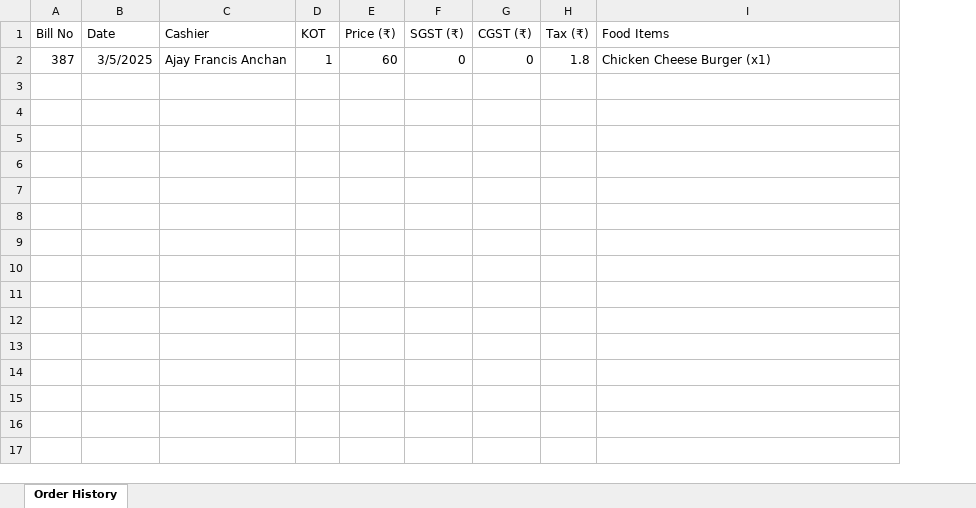
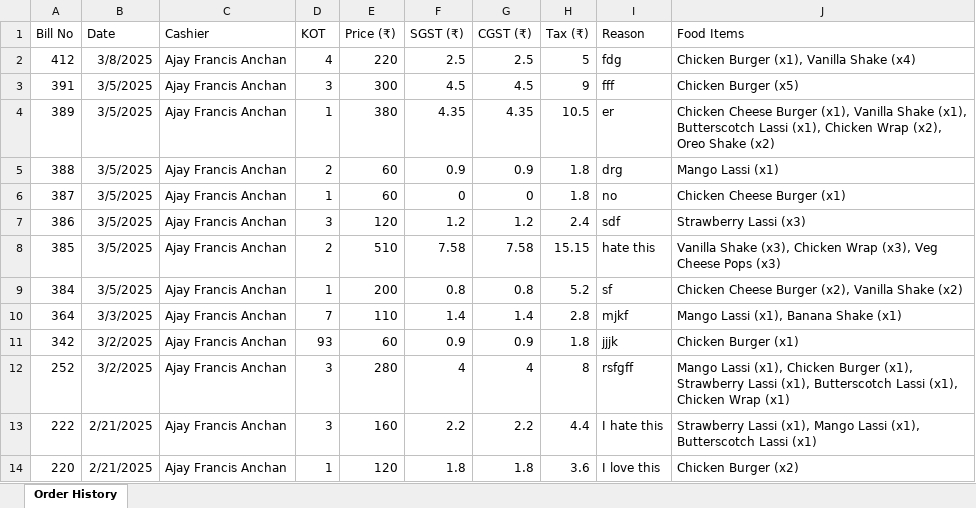
Before and after one commit to alstonmendonca/ProperLCP, an Excel workbook: export.xlsx, sheet Order History, drawn as a sheet; values as stored, in another font and other column widths than the file's, no borders; addresses are those after the commit; the diff names each change by its address in the sheet, - before the commit and + after, or states it on an @@ line.

Commit message:
Item Summary compeleted according to requirements

```diff
--- a/export.xlsx (sheet Order History)
+++ b/export.xlsx (sheet Order History)
+column I (Reason), row 6: no
+row 2: 412 | 3/8/2025 | Ajay Francis Anchan | 4 | 220 | 2.5 | 2.5 | 5 | fdg | Chicken Burger (x1), Vanilla Shake (x4)
+row 3: 391 | 3/5/2025 | Ajay Francis Anchan | 3 | 300 | 4.5 | 4.5 | 9 | fff | Chicken Burger (x5)
+row 4: 389 | 3/5/2025 | Ajay Francis Anchan | 1 | 380 | 4.35 | 4.35 | 10.5 | er | Chicken Cheese Burger (x1), Vanilla Shake (x1), Butterscotch Lassi (x1), Chicken Wrap (x2), Oreo Shake (x2)
+row 5: 388 | 3/5/2025 | Ajay Francis Anchan | 2 | 60 | 0.9 | 0.9 | 1.8 | drg | Mango Lassi (x1)
+row 7: 386 | 3/5/2025 | Ajay Francis Anchan | 3 | 120 | 1.2 | 1.2 | 2.4 | sdf | Strawberry Lassi (x3)
+row 8: 385 | 3/5/2025 | Ajay Francis Anchan | 2 | 510 | 7.58 | 7.58 | 15.15 | hate this | Vanilla Shake (x3), Chicken Wrap (x3), Veg Cheese Pops (x3)
+row 9: 384 | 3/5/2025 | Ajay Francis Anchan | 1 | 200 | 0.8 | 0.8 | 5.2 | sf | Chicken Cheese Burger (x2), Vanilla Shake (x2)
+row 10: 364 | 3/3/2025 | Ajay Francis Anchan | 7 | 110 | 1.4 | 1.4 | 2.8 | mjkf | Mango Lassi (x1), Banana Shake (x1)
+row 11: 342 | 3/2/2025 | Ajay Francis Anchan | 93 | 60 | 0.9 | 0.9 | 1.8 | jjjk | Chicken Burger (x1)
+row 12: 252 | 3/2/2025 | Ajay Francis Anchan | 3 | 280 | 4 | 4 | 8 | rsfgff | Mango Lassi (x1), Chicken Burger (x1), Strawberry Lassi (x1), Butterscotch Lassi (x1), Chicken Wrap (x1)
+row 13: 222 | 2/21/2025 | Ajay Francis Anchan | 3 | 160 | 2.2 | 2.2 | 4.4 | I hate this | Strawberry Lassi (x1), Mango Lassi (x1), Butterscotch Lassi (x1)
+row 14: 220 | 2/21/2025 | Ajay Francis Anchan | 1 | 120 | 1.8 | 1.8 | 3.6 | I love this | Chicken Burger (x2)
```
Also changed, not shown: ItemSummary.xlsx, 4 other files.
